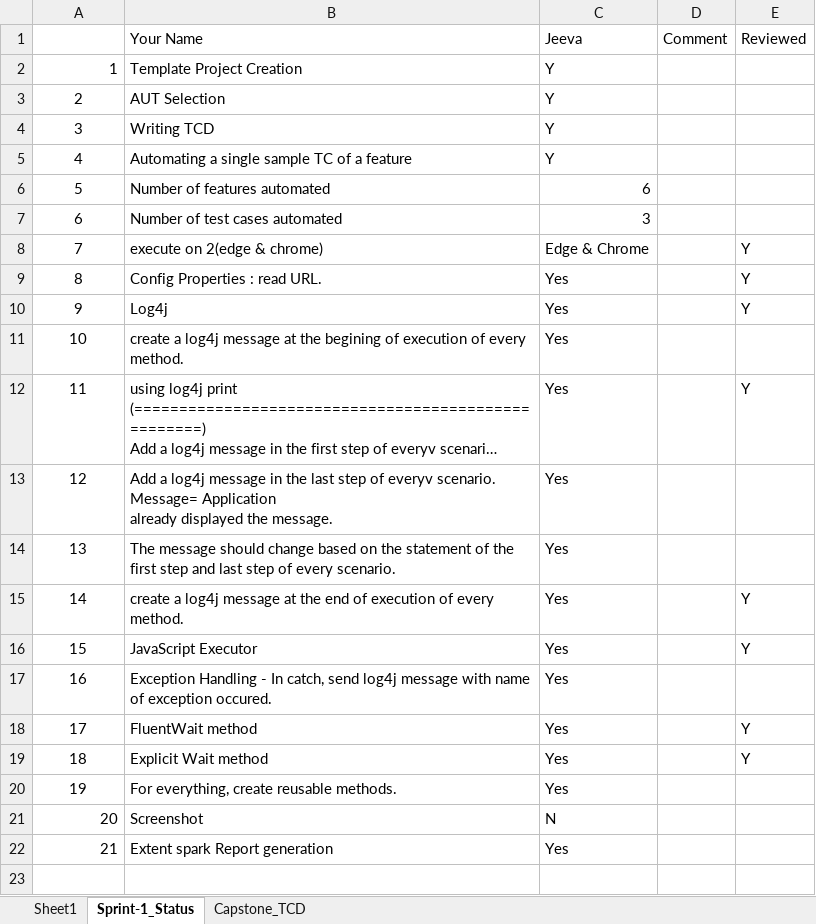
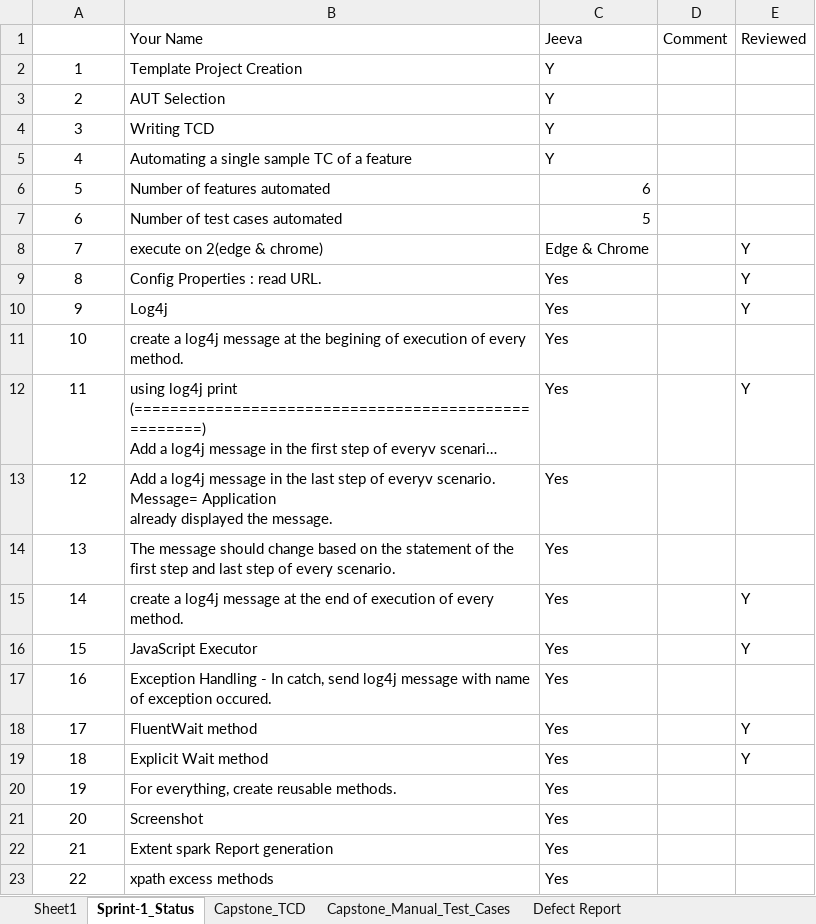
Before and after one commit to jeevamukesh2001/Capstone_14-11-2025, an Excel workbook: Final Capstone - Jeeva.xlsx, sheet Sprint-1_Status, drawn as a sheet; long unchanged cells end in …; values as stored, in another font and other column widths than the file's, no borders; the diff names each change by its address in the sheet, - before the commit and + after, or states it on an @@ line.

Commit message:
Capstone Submitted

```diff
--- a/Final Capstone - Jeeva.xlsx (sheet Sprint-1_Status)
+++ b/Final Capstone - Jeeva.xlsx (sheet Sprint-1_Status)
+sheet tab: Capstone_Manual_Test_Cases
+sheet tab: Defect Report
-A2 alignment: right
+A2 alignment: center
-C7: 3
+C7: 5
-A21:A22 alignment: right
+A21:A22 alignment: center
-C21: N
+C21: Yes
+row 23: 22 | xpath excess methods | Yes
```
Also changed, not shown: sheet Capstone_TCD, 2 other files.
